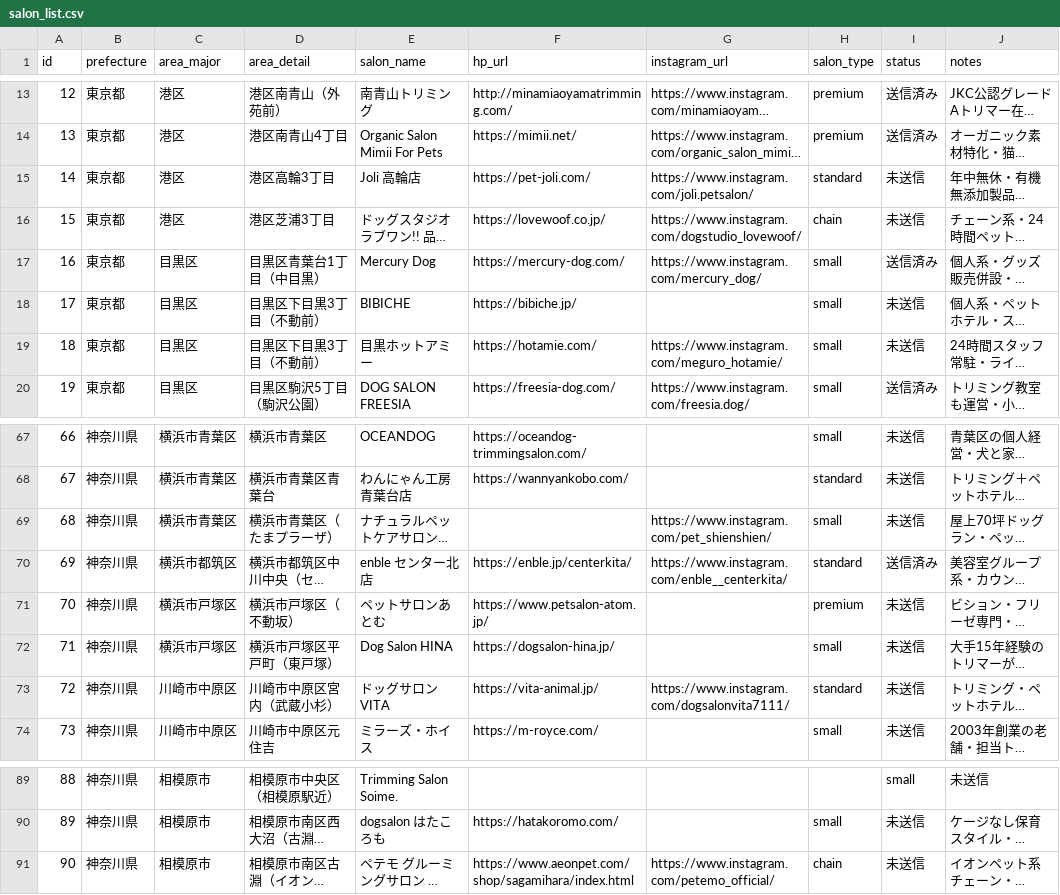
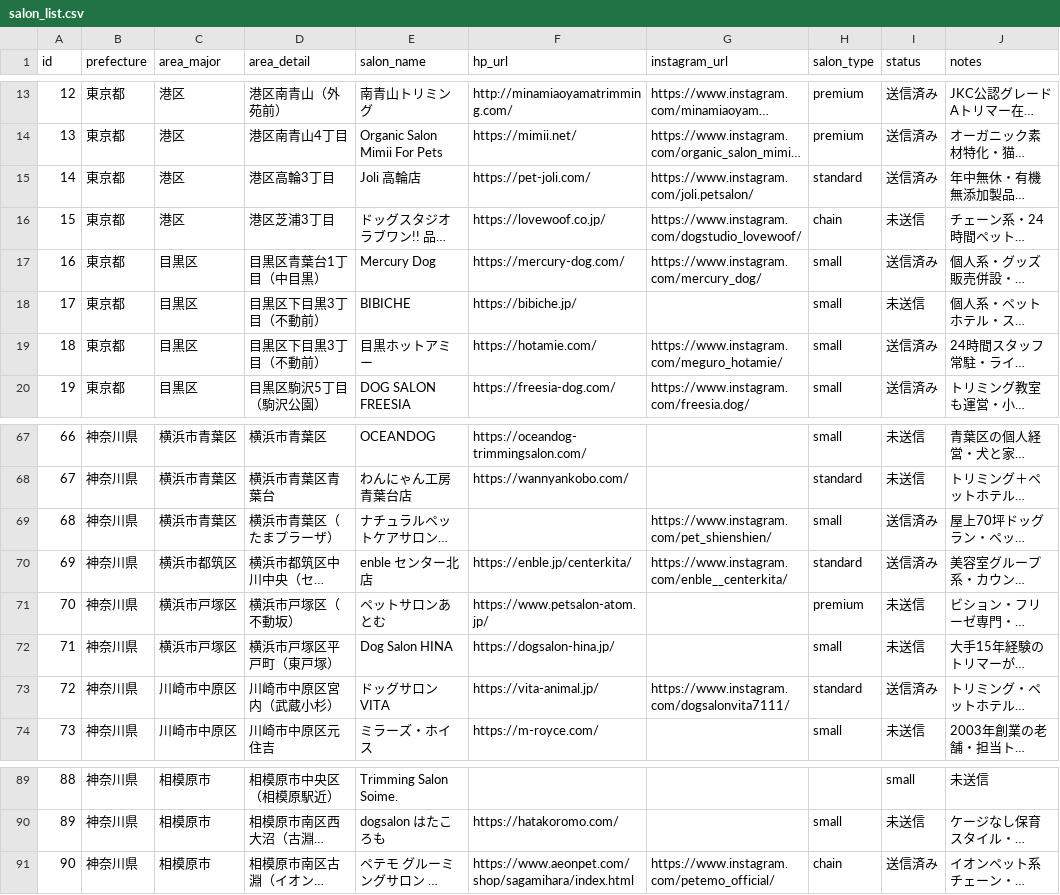
Before and after one commit to beautifullifesdc-cmy/AI-, a CSV file: outreach/salon_list.csv, drawn as a sheet; only a part is shown, gaps mark what is left out; long unchanged cells end in …; the diff covers the shown part only; the diff names each change by its address in the sheet, - before the commit and + after, or states it on an @@ line.

```diff
--- a/outreach/salon_list.csv
+++ b/outreach/salon_list.csv
-I15 (status): 未送信
+I15 (status): 送信済み
-I19 (status): 未送信
+I19 (status): 送信済み
-I69 (status): 未送信
+I69 (status): 送信済み
-I73 (status): 未送信
+I73 (status): 送信済み
-I91 (status): 未送信
+I91 (status): 送信済み
```
Also changed, not shown: 10 edited cells elsewhere in this file.
